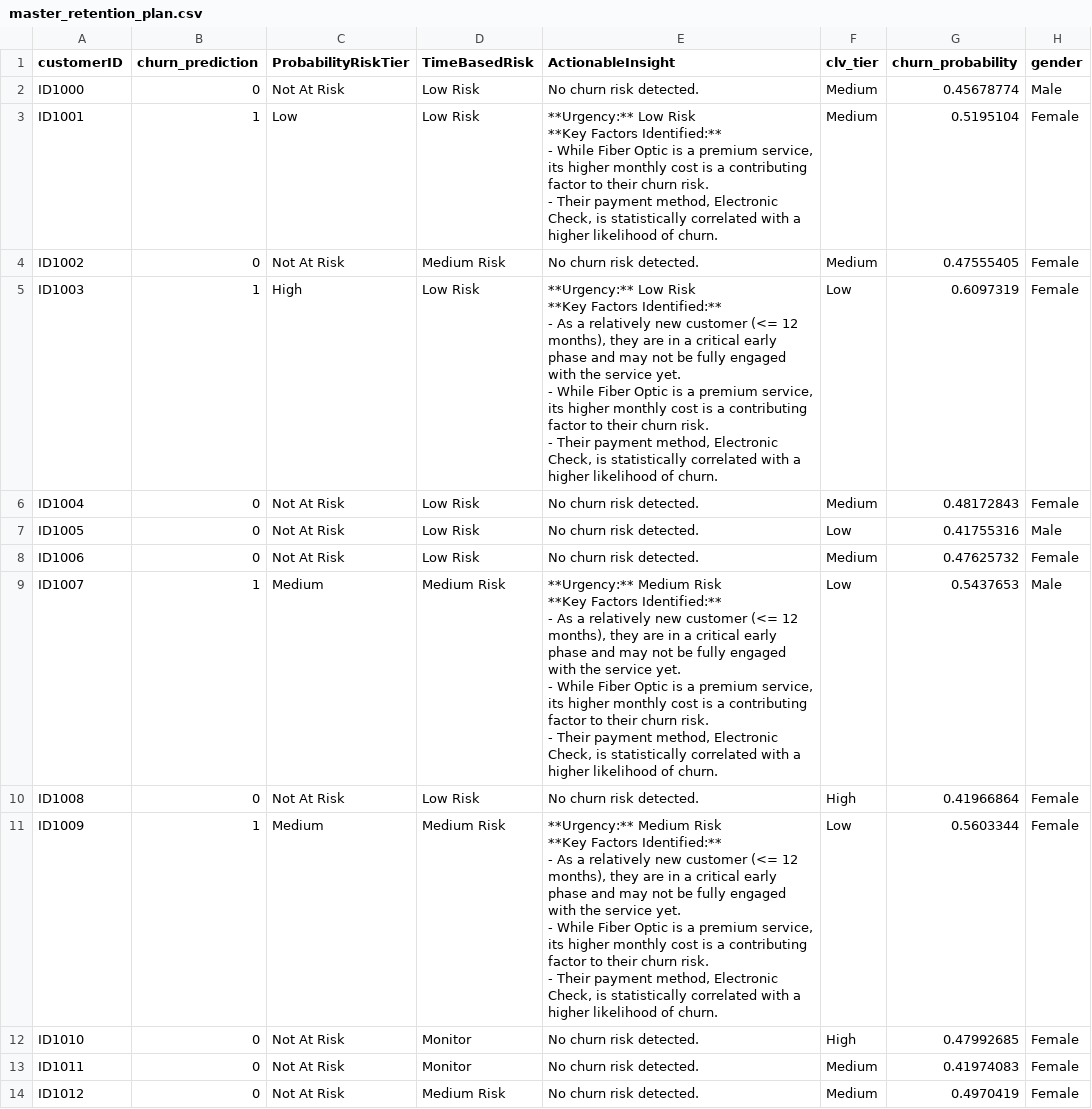
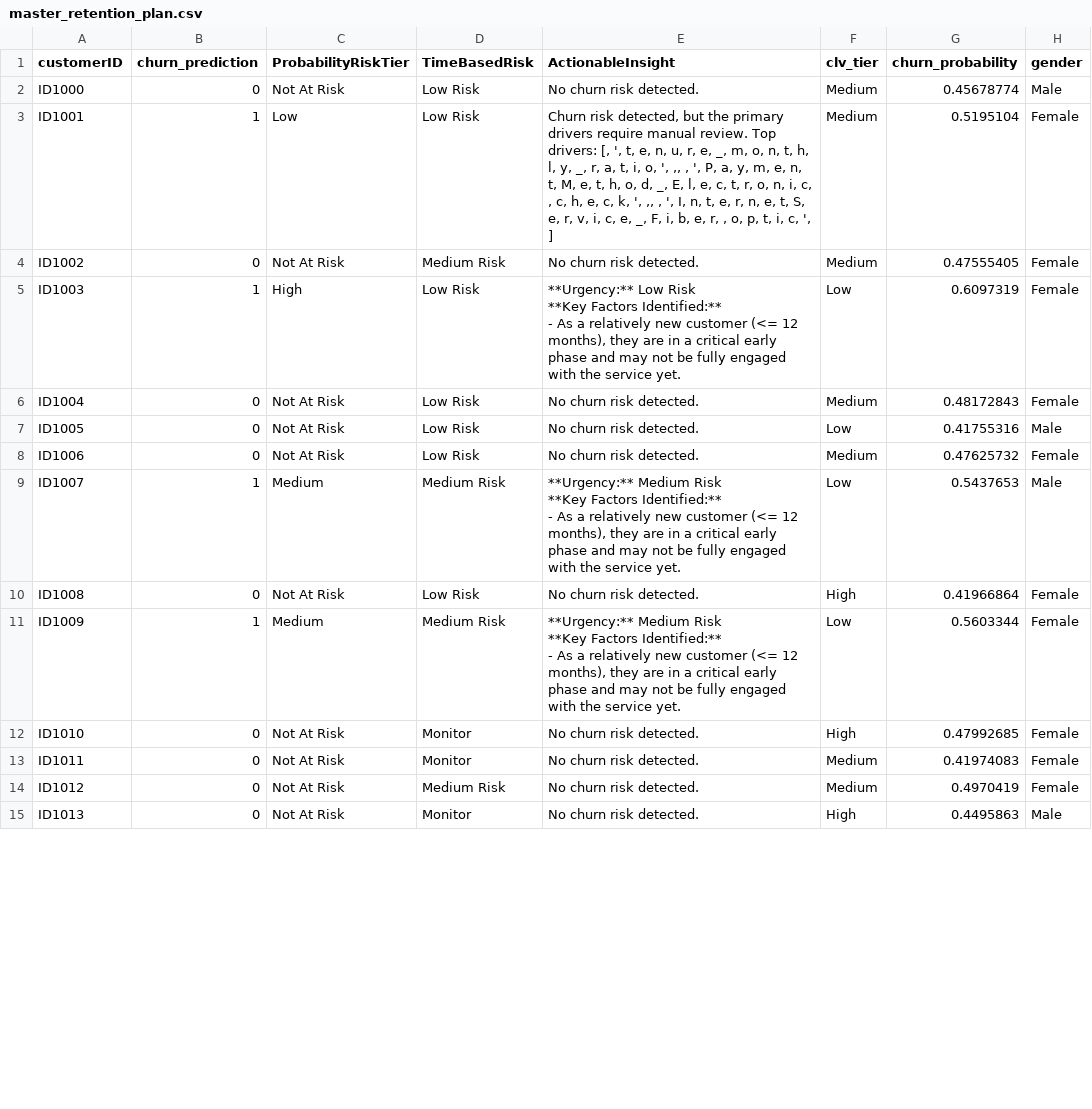
Before and after one commit to xAndaaz/Telco-Churn-Prediction, a CSV file: Dataset/master_retention_plan.csv, drawn as a sheet; only a part is shown; the shorter side is filled out with more unchanged rows; ↵ is a line break in a cell; the diff covers the shown part only; the diff names each change by its address in the sheet, - before the commit and + after, or states it on an @@ line.

Commit message:
refactor(analyzer): Implement context-aware insight engine
- Refactored the `churn_analyzer.py` module to be "context-aware."
- The insight generation logic now validates SHAP drivers against the customer's actual data, ensuring all insights are factually correct.
- This new engine can correctly identify both risk factors (e.g., having a month-to-month contract) and protective factors (e.g., having tech support when other risks are high).
- This change dramatically improves the accuracy, intelligence, and professional quality of the final Churn Risk Profile.

```diff
--- a/Dataset/master_retention_plan.csv
+++ b/Dataset/master_retention_plan.csv
-E3 (ActionableInsight): **Urgency:** Low Risk ↵ **Key Factors Identified:** ↵ - While Fiber Optic is a premium service, its higher monthly cost is a contributing factor to their churn risk. ↵ - Their payment method, Electronic Check, is statistically correlated with a higher likelihood of churn.
+E3 (ActionableInsight): Churn risk detected, but the primary drivers require manual review. Top drivers: [, ', t, e, n, u, r, e, _, m, o, n, t, h, l, y, _, r, a, t, i, o, ', ,, , ', P, a, y, m, e, n, t, M, e, t, h, o, d, _, E, l, e, c, t, r, o, n, i, c, , c, h, e, c, k, ', ,, , ', I, n, t, e, r, n, e, t, S, e, r, v, i, c, e, _, F, i, b, e, r, , o, p, t, i, c, ', ]
-E5 (ActionableInsight): …service yet. ↵ - While Fiber Optic is a premium service, its higher monthly cost is a contributing factor to their churn risk. ↵ - Their payment method, Electronic Check, is statistically correlated with a higher likelihood of churn.
+E5 (ActionableInsight): …service yet.
-E9 (ActionableInsight): …service yet. ↵ - While Fiber Optic is a premium service, its higher monthly cost is a contributing factor to their churn risk. ↵ - Their payment method, Electronic Check, is statistically correlated with a higher likelihood of churn.
+E9 (ActionableInsight): …service yet.
-E11 (ActionableInsight): …service yet. ↵ - While Fiber Optic is a premium service, its higher monthly cost is a contributing factor to their churn risk. ↵ - Their payment method, Electronic Check, is statistically correlated with a higher likelihood of churn.
+E11 (ActionableInsight): …service yet.
```
Also changed, not shown: 24 edited cells elsewhere in this file, 5 other files.
